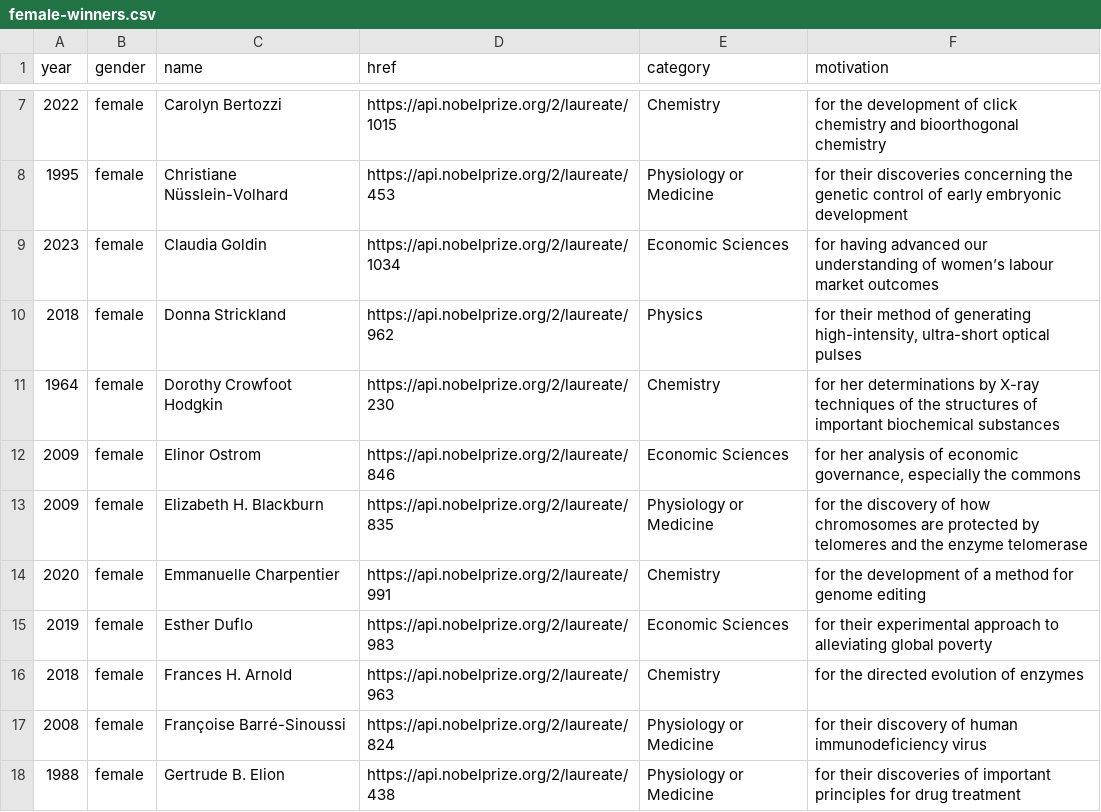
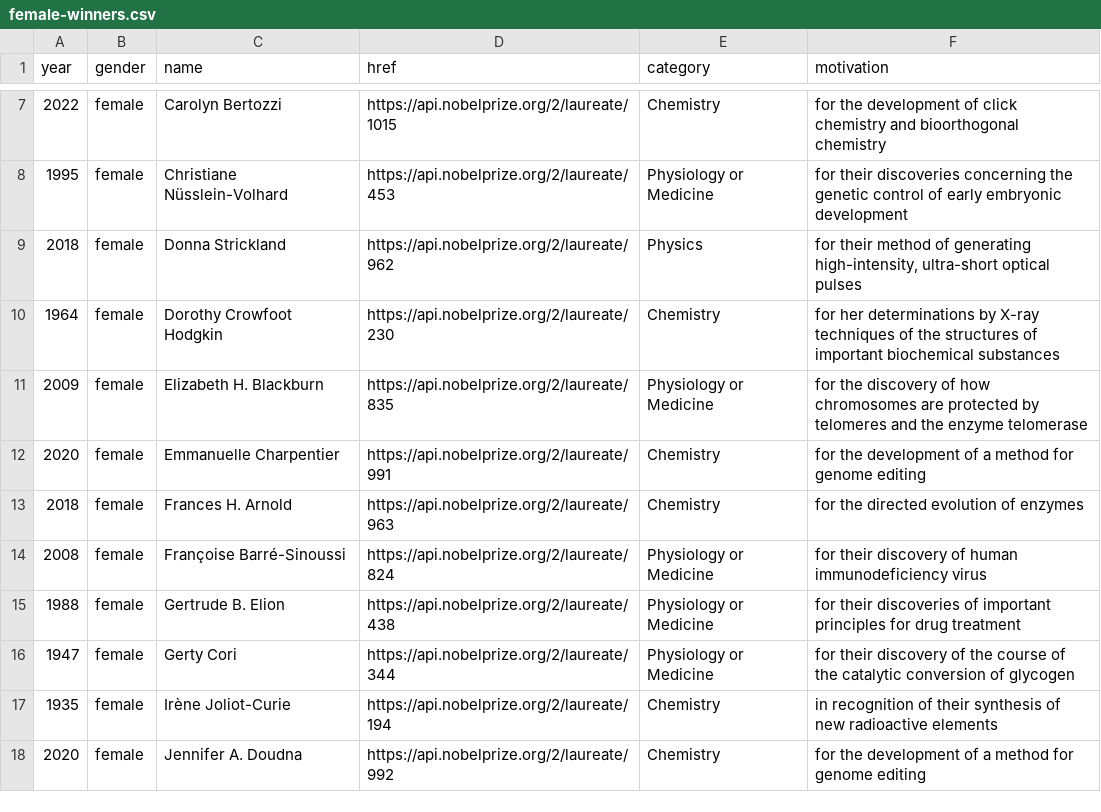
Before and after one commit to chris-creditdesign/nobels-data-investigation, a CSV file: data/female-winners.csv, drawn as a sheet; only a part is shown, gaps mark what is left out; the shorter side is filled out with more unchanged rows.

Commit message:
Adds corrected Female Percentage By Year numbers

```diff
--- a/data/female-winners.csv
+++ b/data/female-winners.csv
@@ -8,9 +8,6 @@ year,gender,name,href,category,motivation
 1995,female,Christiane Nüsslein-Volhard,https://api.nobelprize.org/2/laureate/453,Physiology or Medicine,for their discoveries concerning the genetic control of early embryonic development
-2023,female,Claudia Goldin,https://api.nobelprize.org/2/laureate/1034,Economic Sciences,for having advanced our understanding of women’s labour market outcomes
 2018,female,Donna Strickland,https://api.nobelprize.org/2/laureate/962,Physics,"for their method of generating high-intensity, ultra-short optical pulses"
 1964,female,Dorothy Crowfoot Hodgkin,https://api.nobelprize.org/2/laureate/230,Chemistry,for her determinations by X-ray techniques of the structures of important biochemical substances
-2009,female,Elinor Ostrom,https://api.nobelprize.org/2/laureate/846,Economic Sciences,"for her analysis of economic governance, especially the commons"
 2009,female,Elizabeth H. Blackburn,https://api.nobelprize.org/2/laureate/835,Physiology or Medicine,for the discovery of how chromosomes are protected by telomeres and the enzyme telomerase
 2020,female,Emmanuelle Charpentier,https://api.nobelprize.org/2/laureate/991,Chemistry,for the development of a method for genome editing
-2019,female,Esther Duflo,https://api.nobelprize.org/2/laureate/983,Economic Sciences,for their experimental approach to alleviating global poverty
 2018,female,Frances H. Arnold,https://api.nobelprize.org/2/laureate/963,Chemistry,for the directed evolution of enzymes
```
Also changed, not shown: data/gender-unstack.csv, 17 other files.
